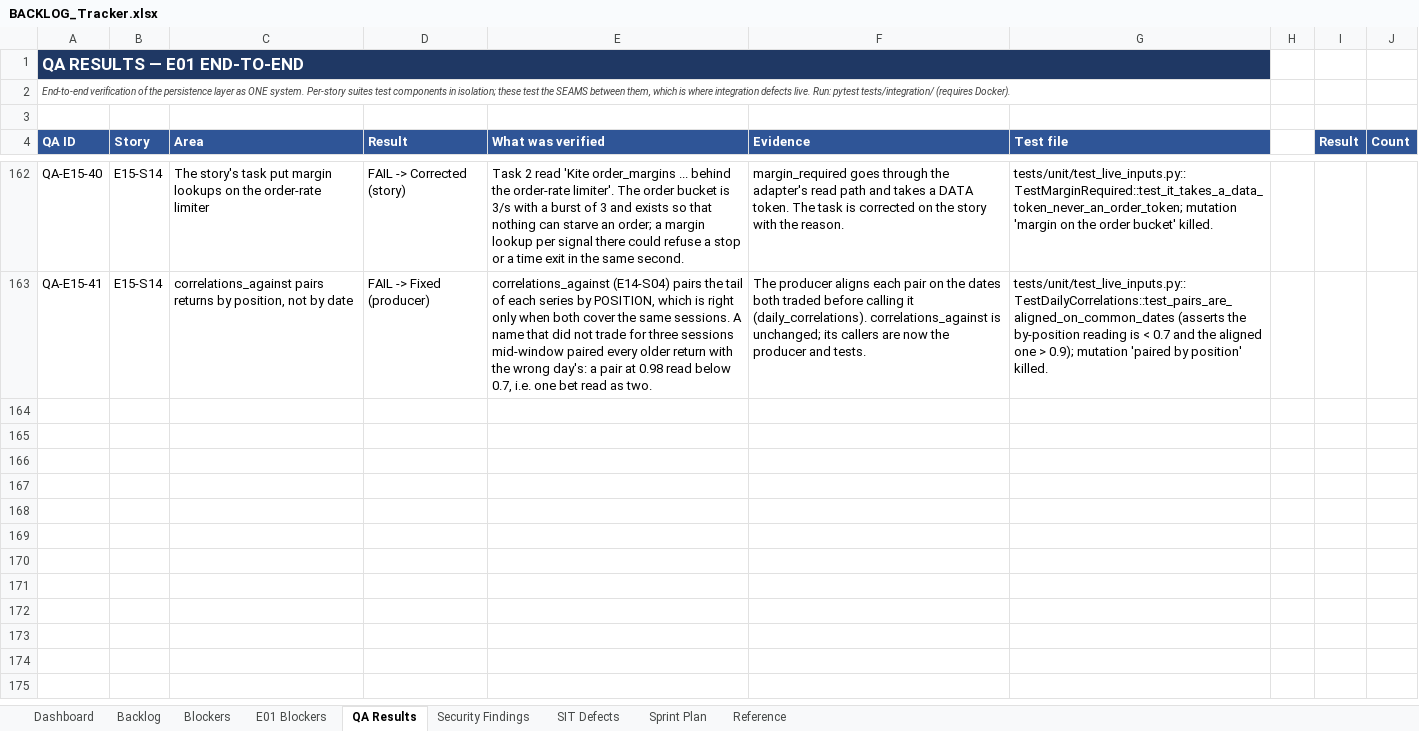
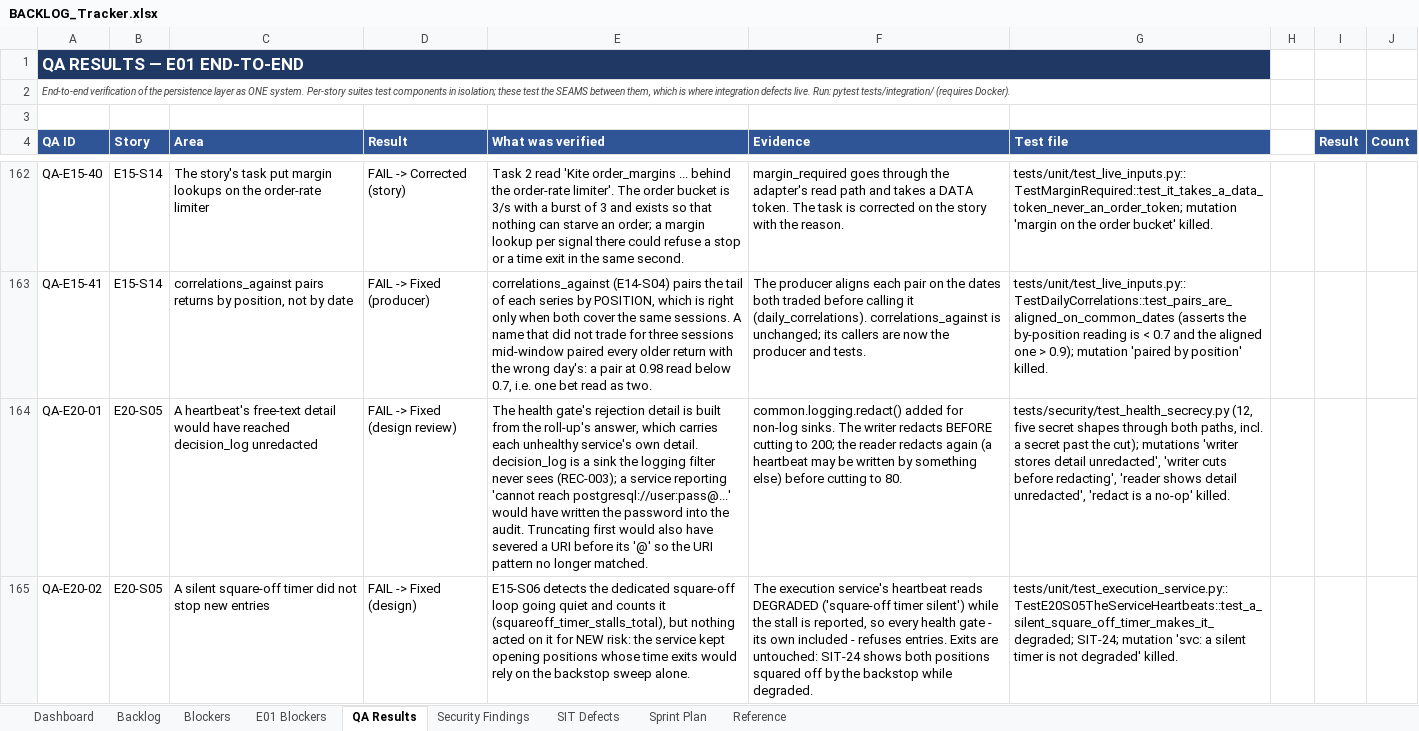
Before and after one commit to Gopisam1126/Algo-Trading-System, an Excel workbook: Documents/BACKLOG_Tracker.xlsx, sheet QA Results, drawn as a sheet; only a part is shown, gaps mark what is left out; values as stored, in another font and other column widths than the file's, no borders; charts and pictures not drawn; the diff names each change by its address in the sheet, - before the commit and + after, or states it on an @@ line.

```diff
--- a/Documents/BACKLOG_Tracker.xlsx (sheet QA Results)
+++ b/Documents/BACKLOG_Tracker.xlsx (sheet QA Results)
+row 164: QA-E20-01 | E20-S05 | A heartbeat's free-text detail would have reached decision_log unredacted | FAIL -> Fixed (design review) | The health gate's rejection detail is built from the roll-up's answer, which carries each unhealthy service's own detail. decision_log is a sink the logging filter never sees (REC-003); a service reporting 'cannot reach postgresql://user:pass@...' would have written the password into the audit. Truncating first would also have severed a URI before its '@' so the URI pattern no longer matched. | common.logging.redact() added for non-log sinks. The writer redacts BEFORE cutting to 200; the reader redacts again (a heartbeat may be written by something else) before cutting to 80. | tests/security/test_health_secrecy.py (12, five secret shapes through both paths, incl. a secret past the cut); mutations 'writer stores detail unredacted', 'writer cuts before redacting', 'reader shows detail unredacted', 'redact is a no-op' killed.
+row 165: QA-E20-02 | E20-S05 | A silent square-off timer did not stop new entries | FAIL -> Fixed (design) | E15-S06 detects the dedicated square-off loop going quiet and counts it (squareoff_timer_stalls_total), but nothing acted on it for NEW risk: the service kept opening positions whose time exits would rely on the backstop sweep alone. | The execution service's heartbeat reads DEGRADED ('square-off timer silent') while the stall is reported, so every health gate - its own included - refuses entries. Exits are untouched: SIT-24 shows both positions squared off by the backstop while degraded. | tests/unit/test_execution_service.py::TestE20S05TheServiceHeartbeats::test_a_silent_square_off_timer_makes_it_degraded; SIT-24; mutation 'svc: a silent timer is not degraded' killed.
```
Also changed, not shown: sheet Security Findings, sheet Backlog.
